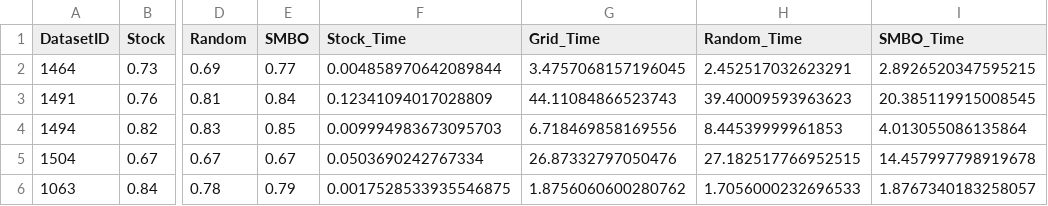
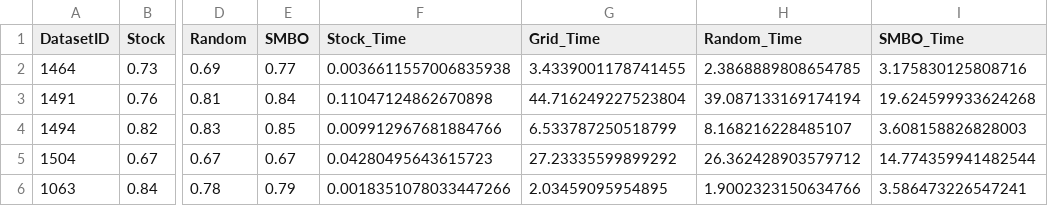
Before and after one commit to filipe-21903016/aml2023-assignment1, a CSV file: outputs/results_svc.csv, drawn as a sheet; only a part is shown, gaps mark what is left out; the diff names each change by its address in the sheet, - before the commit and + after, or states it on an @@ line.

Commit message:
All datasets csv's & graphs

```diff
--- a/outputs/results_svc.csv
+++ b/outputs/results_svc.csv
-F2 (Stock_Time): 0.004858970642089844
+F2 (Stock_Time): 0.0036611557006835938
-G2 (Grid_Time): 3.4757068157196045
+G2 (Grid_Time): 3.4339001178741455
-H2 (Random_Time): 2.452517032623291
+H2 (Random_Time): 2.3868889808654785
-I2 (SMBO_Time): 2.8926520347595215
+I2 (SMBO_Time): 3.175830125808716
-F3 (Stock_Time): 0.12341094017028809
+F3 (Stock_Time): 0.11047124862670898
-G3 (Grid_Time): 44.11084866523743
+G3 (Grid_Time): 44.716249227523804
-H3 (Random_Time): 39.40009593963623
+H3 (Random_Time): 39.087133169174194
-I3 (SMBO_Time): 20.385119915008545
+I3 (SMBO_Time): 19.624599933624268
-F4 (Stock_Time): 0.009994983673095703
+F4 (Stock_Time): 0.009912967681884766
-G4 (Grid_Time): 6.718469858169556
+G4 (Grid_Time): 6.533787250518799
-H4 (Random_Time): 8.44539999961853
+H4 (Random_Time): 8.168216228485107
-I4 (SMBO_Time): 4.013055086135864
+I4 (SMBO_Time): 3.608158826828003
-F5 (Stock_Time): 0.0503690242767334
+F5 (Stock_Time): 0.04280495643615723
-G5 (Grid_Time): 26.87332797050476
+G5 (Grid_Time): 27.23335599899292
-H5 (Random_Time): 27.182517766952515
+H5 (Random_Time): 26.362428903579712
-I5 (SMBO_Time): 14.457997798919678
+I5 (SMBO_Time): 14.774359941482544
-F6 (Stock_Time): 0.0017528533935546875
+F6 (Stock_Time): 0.0018351078033447266
-G6 (Grid_Time): 1.8756060600280762
+G6 (Grid_Time): 2.03459095954895
-H6 (Random_Time): 1.7056000232696533
+H6 (Random_Time): 1.9002323150634766
-I6 (SMBO_Time): 1.8767340183258057
+I6 (SMBO_Time): 3.586473226547241
```
Also changed, not shown: 6 other files.
